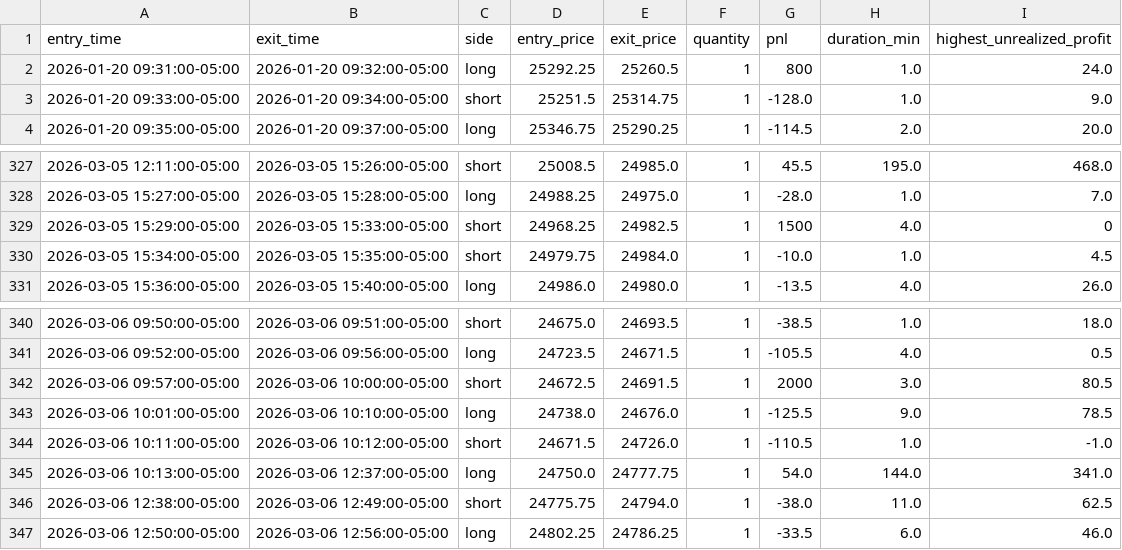
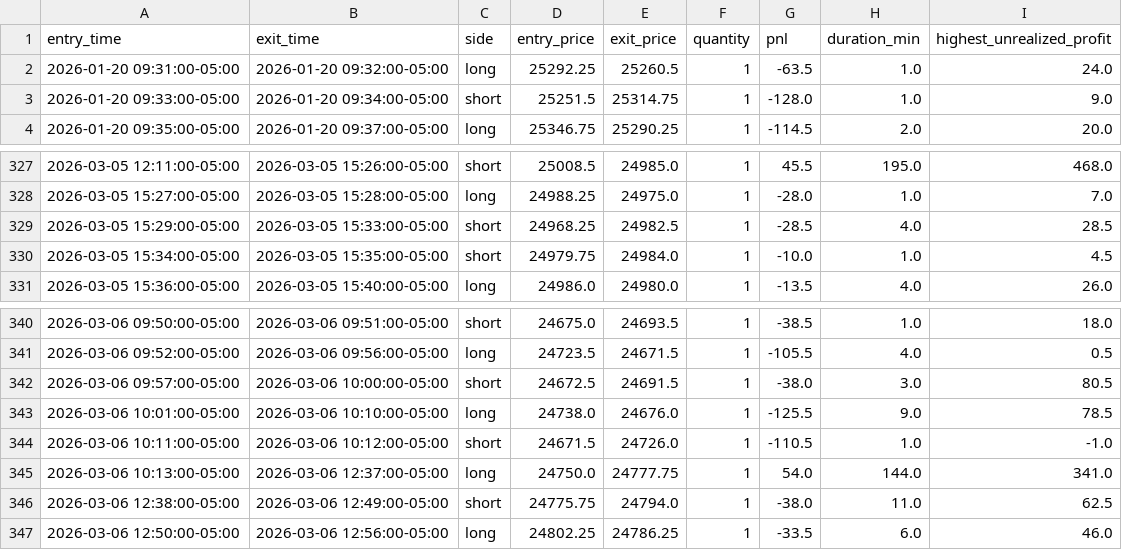
Before and after one commit to dng-nguyn/Prop_firm_EV_calculator, a CSV file: data/raw/trades.csv, drawn as a sheet; only a part is shown, gaps mark what is left out.

Commit message:
Re-baseline after fixing 3 erroneous PnL trades and making funded/live phases resilient to deterministic challenge failure. EV jumped from $770.93 to $986.60 because live phase now survives 26 days (was 5) — the phantom $800 win was masking the real drawdown structure.
Result: {"status":"keep","ev_per_pipeline_usd":986.6,"challenge_pass_rate":25.38,"ev_per_attempt_usd":137.82,"funded_pass_rate":55.04,"live_days_traded":26,"live_total_withdrawn_usd":2379.5,"live_trader_profit_usd":1308.74,"pipeline_runtime_s":1.686,"prob_reaching_live":13.97}

```diff
--- a/data/raw/trades.csv
+++ b/data/raw/trades.csv
@@ -1,3 +1,3 @@
 entry_time,exit_time,side,entry_price,exit_price,quantity,pnl,duration_min,highest_unrealized_profit
-2026-01-20 09:31:00-05:00,2026-01-20 09:32:00-05:00,long,25292.25,25260.5,1,800,1.0,24.0
+2026-01-20 09:31:00-05:00,2026-01-20 09:32:00-05:00,long,25292.25,25260.5,1,-63.5,1.0,24.0
 2026-01-20 09:33:00-05:00,2026-01-20 09:34:00-05:00,short,25251.5,25314.75,1,-128.0,1.0,9.0
@@ -328,3 +328,3 @@ entry_time,exit_time,side,entry_price,exit_price,quantity,pnl,duration_min,highe
 2026-03-05 15:27:00-05:00,2026-03-05 15:28:00-05:00,long,24988.25,24975.0,1,-28.0,1.0,7.0
-2026-03-05 15:29:00-05:00,2026-03-05 15:33:00-05:00,short,24968.25,24982.5,1,1500,4.0,0
+2026-03-05 15:29:00-05:00,2026-03-05 15:33:00-05:00,short,24968.25,24982.5,1,-28.5,4.0,28.5
 2026-03-05 15:34:00-05:00,2026-03-05 15:35:00-05:00,short,24979.75,24984.0,1,-10.0,1.0,4.5
@@ -341,3 +341,3 @@ entry_time,exit_time,side,entry_price,exit_price,quantity,pnl,duration_min,highe
 2026-03-06 09:52:00-05:00,2026-03-06 09:56:00-05:00,long,24723.5,24671.5,1,-105.5,4.0,0.5
-2026-03-06 09:57:00-05:00,2026-03-06 10:00:00-05:00,short,24672.5,24691.5,1,2000,3.0,80.5
+2026-03-06 09:57:00-05:00,2026-03-06 10:00:00-05:00,short,24672.5,24691.5,1,-38.0,3.0,80.5
 2026-03-06 10:01:00-05:00,2026-03-06 10:10:00-05:00,long,24738.0,24676.0,1,-125.5,9.0,78.5
```
Also changed, not shown: 10 other files.
